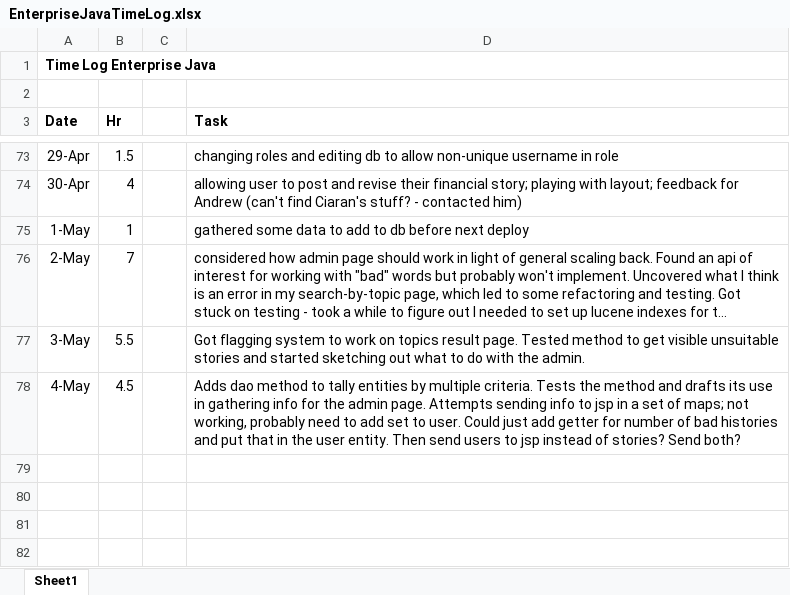
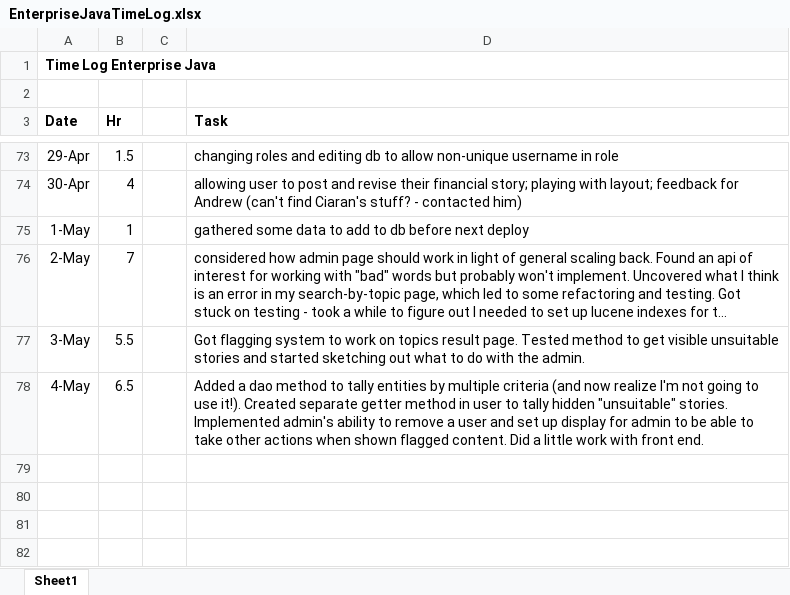
Before and after one commit to haandahl/income-experiences, an Excel workbook: EnterpriseJavaTimeLog.xlsx, sheet Sheet1, drawn as a sheet; only a part is shown, gaps mark what is left out; long unchanged cells end in …; values as stored, in another font and other column widths than the file's, no borders; the diff names each change by its address in the sheet, - before the commit and + after, or states it on an @@ line.

```diff
--- a/EnterpriseJavaTimeLog.xlsx (sheet Sheet1)
+++ b/EnterpriseJavaTimeLog.xlsx (sheet Sheet1)
-B78 (Hr): 4.5
+B78 (Hr): 6.5
-D78 (Task): Adds dao method to tally entities by multiple criteria. Tests the method and drafts its use in gathering info for the admin page. Attempts sending info to jsp in a set of maps; not working, probably need to add set to user. Could just add getter for number of bad histories and put that in the user entity. Then send users to jsp instead of stories? Send both?
+D78 (Task): Added a dao method to tally entities by multiple criteria (and now realize I'm not going to use it!). Created separate getter method in user to tally hidden "unsuitable" stories. Implemented admin's ability to remove a user and set up display for admin to be able to take other actions when shown flagged content. Did a little work with front end.
```
Also changed, not shown: 5 other files.
